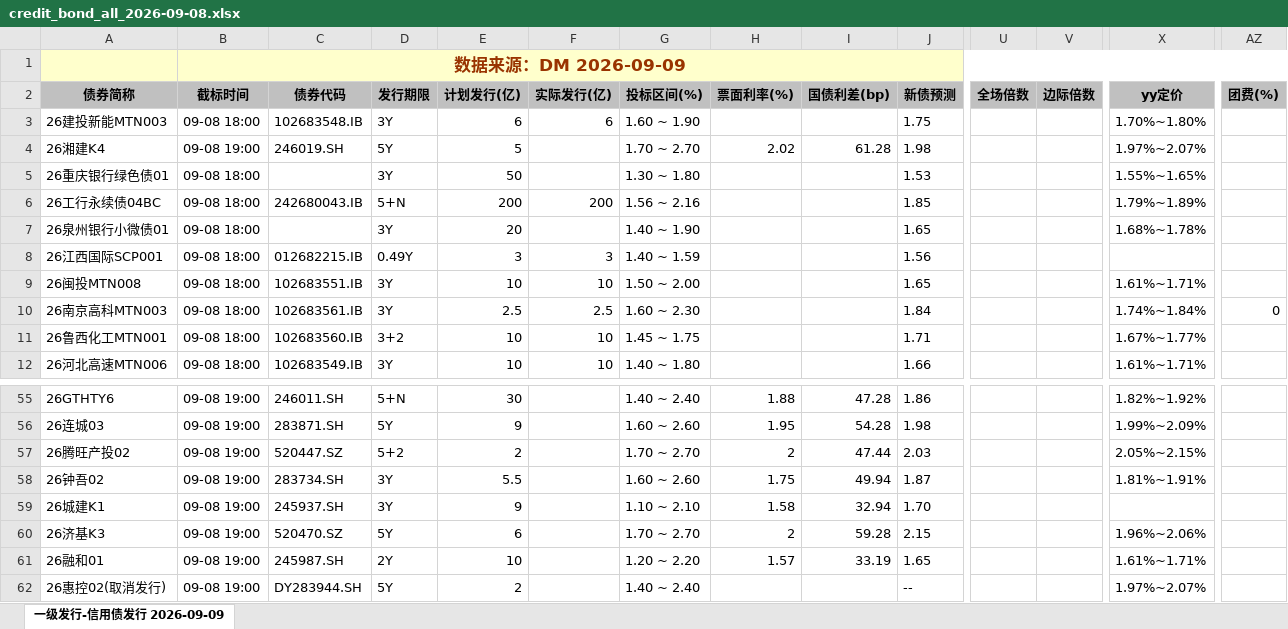
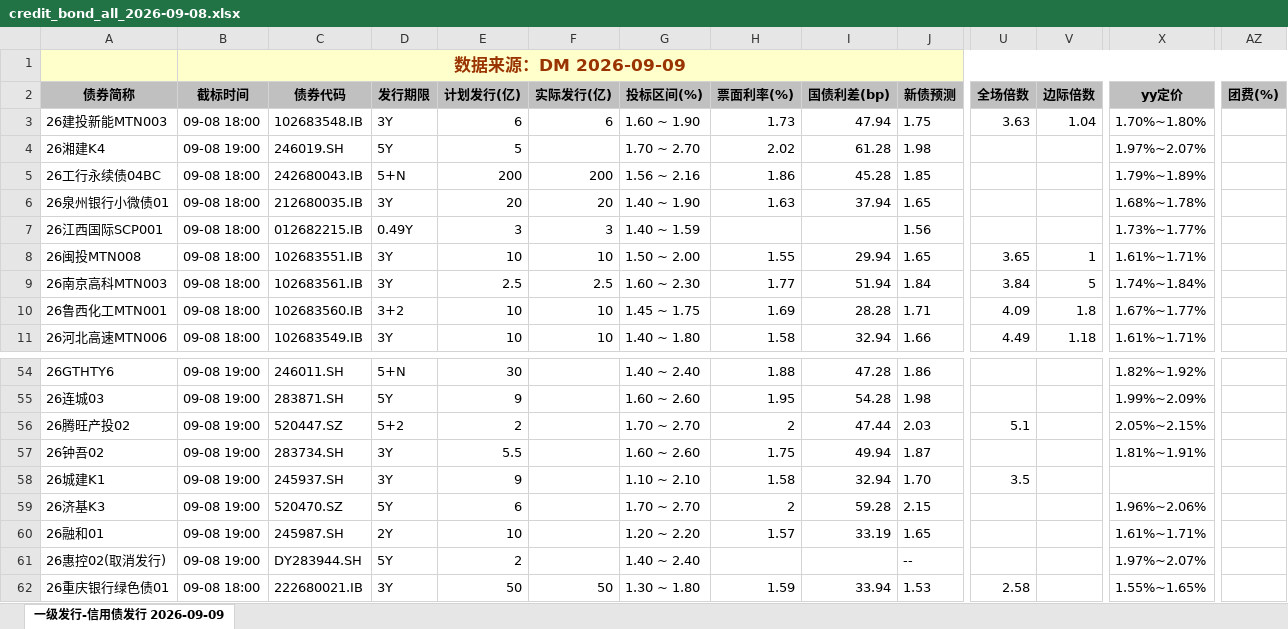
Before and after one commit to geomouse/innodealing-bond-export, an Excel workbook: data/credit_bond_all_2026-09-08.xlsx, sheet 一级发行-信用债发行 2026-09-09, drawn as a sheet; only a part is shown, gaps mark what is left out; values as stored, in another font and other column widths than the file's, no borders; charts and pictures not drawn; removed rows and columns are numbered as before the commit, all else as after; rows hold the shown columns only; the diff covers the shown part only; the diff names each change by its address in the sheet, - before the commit and + after, or states it on an @@ line.

```diff
--- a/data/credit_bond_all_2026-09-08.xlsx (sheet 一级发行-信用债发行 2026-09-09)
+++ b/data/credit_bond_all_2026-09-08.xlsx (sheet 一级发行-信用债发行 2026-09-09)
-H3 (票面利率(%)): (empty)
+H3 (票面利率(%)): 1.73
-I3 (国债利差(bp)): (empty)
+I3 (国债利差(bp)): 47.94
-U3 (全场倍数): (empty)
+U3 (全场倍数): 3.63
-V3 (边际倍数): (empty)
+V3 (边际倍数): 1.04
-row 5: 26重庆银行绿色债01 | 09-08 18:00 |  | 3Y | 50 |  | 1.30 ~ 1.80 |  |  | 1.53 |  |  | 1.55%~1.65%
-H5 (票面利率(%)): (empty)
+H5 (票面利率(%)): 1.86
-I5 (国债利差(bp)): (empty)
+I5 (国债利差(bp)): 45.28
-C6 (债券代码): (empty)
+C6 (债券代码): 212680035.IB
-F6 (实际发行(亿)): (empty)
+F6 (实际发行(亿)): 20
-H6 (票面利率(%)): (empty)
+H6 (票面利率(%)): 1.63
-I6 (国债利差(bp)): (empty)
+I6 (国债利差(bp)): 37.94
-X7 (yy定价): (empty)
+X7 (yy定价): 1.73%~1.77%
-H8 (票面利率(%)): (empty)
+H8 (票面利率(%)): 1.55
-I8 (国债利差(bp)): (empty)
+I8 (国债利差(bp)): 29.94
-U8 (全场倍数): (empty)
+U8 (全场倍数): 3.65
-V8 (边际倍数): (empty)
+V8 (边际倍数): 1
-H9 (票面利率(%)): (empty)
+H9 (票面利率(%)): 1.77
-I9 (国债利差(bp)): (empty)
+I9 (国债利差(bp)): 51.94
-U9 (全场倍数): (empty)
+U9 (全场倍数): 3.84
-V9 (边际倍数): (empty)
+V9 (边际倍数): 5
-AZ9 (团费(%)): 0
+AZ9 (团费(%)): (empty)
-H10 (票面利率(%)): (empty)
+H10 (票面利率(%)): 1.69
-I10 (国债利差(bp)): (empty)
+I10 (国债利差(bp)): 28.28
-U10 (全场倍数): (empty)
+U10 (全场倍数): 4.09
-V10 (边际倍数): (empty)
+V10 (边际倍数): 1.8
-H11 (票面利率(%)): (empty)
+H11 (票面利率(%)): 1.58
-I11 (国债利差(bp)): (empty)
+I11 (国债利差(bp)): 32.94
-U11 (全场倍数): (empty)
+U11 (全场倍数): 4.49
-V11 (边际倍数): (empty)
+V11 (边际倍数): 1.18
-U56 (全场倍数): (empty)
+U56 (全场倍数): 5.1
-U58 (全场倍数): (empty)
+U58 (全场倍数): 3.5
+row 62: 26重庆银行绿色债01 | 09-08 18:00 | 222680021.IB | 3Y | 50 | 50 | 1.30 ~ 1.80 | 1.59 | 33.94 | 1.53 | 2.58 |  | 1.55%~1.65%
```
Also changed, not shown: 92 edited cells elsewhere in this sheet, data/credit_bond_2026-09-07.xlsx, data/credit_bond_2026-09-09.xlsx, 10 other files.
